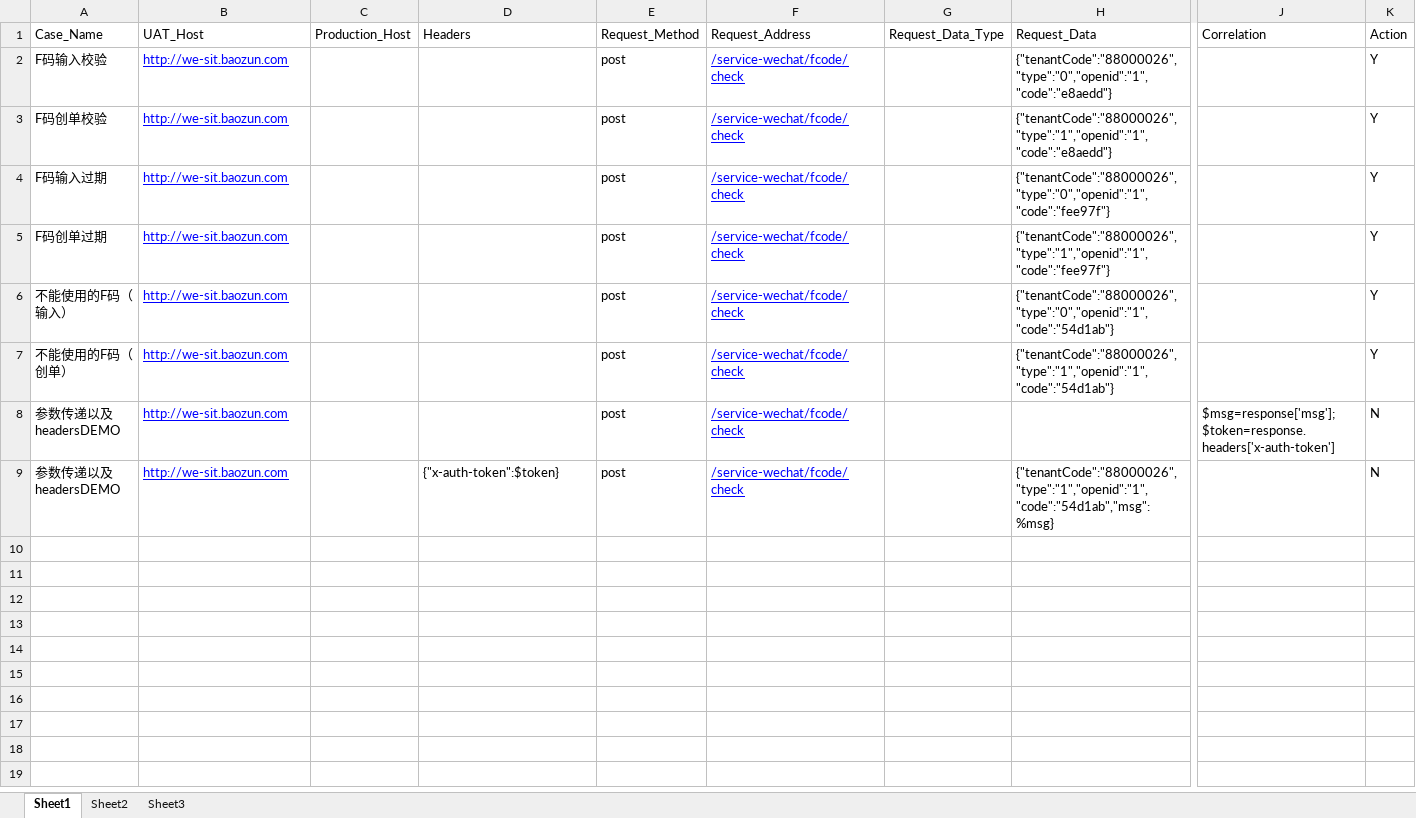
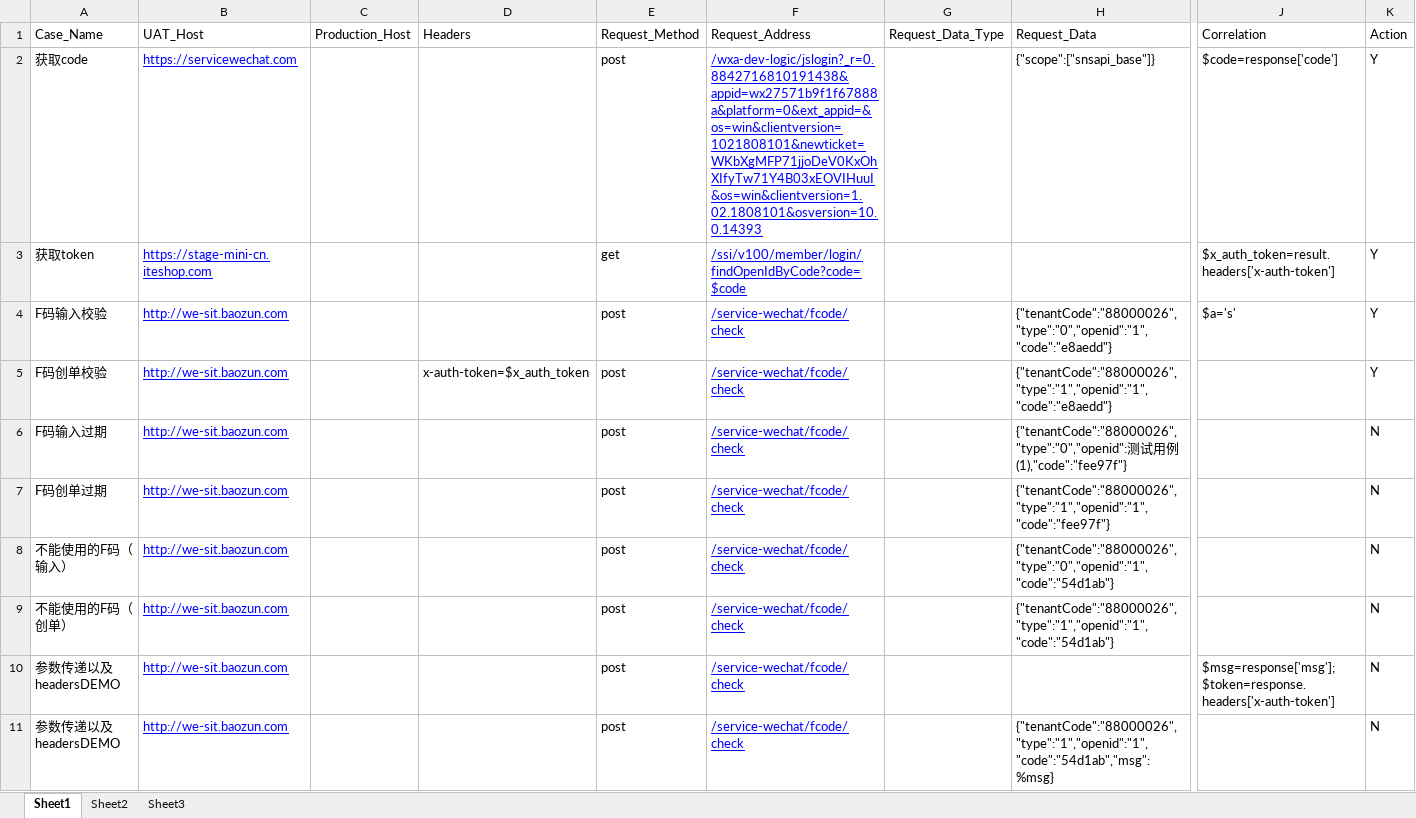
Before and after one commit to Jerot-China/Mini_test, an Excel workbook: MiniProgram_api_test/TestCase/F_code_check.xlsx, sheet Sheet1, drawn as a sheet; only a part is shown, gaps mark what is left out; values as stored, in another font and other column widths than the file's, no borders; addresses are those after the commit; rows hold the shown columns only; the diff names each change by its address in the sheet, - before the commit and + after, or states it on an @@ line.

```diff
--- a/MiniProgram_api_test/TestCase/F_code_check.xlsx (sheet Sheet1)
+++ b/MiniProgram_api_test/TestCase/F_code_check.xlsx (sheet Sheet1)
+row 2: 获取code | https://servicewechat.com |  |  | post | /wxa-dev-logic/jslogin?_r=0.8842716810191438&appid=wx27571b9f1f67888a&platform=0&ext_appid=&os=win&clientversion=1021808101&newticket=WKbXgMFP71jjoDeV0KxOhXIfyTw71Y4B03xEOVIHuuI&os=win&clientversion=1.02.1808101&osversion=10.0.14393 |  | {"scope":["snsapi_base"]} | $code=response['code'] | Y
+row 3: 获取token | https://stage-mini-cn.iteshop.com |  |  | get | /ssi/v100/member/login/findOpenIdByCode?code=$code |  |  | $x_auth_token=result.headers['x-auth-token'] | Y
-J4: (empty)
+J4: $a='s'
-D5: (empty)
+D5: x-auth-token=$x_auth_token
-H6: {"tenantCode":"88000026","type":"0","openid":"1","code":"fee97f"}
+H6: {"tenantCode":"88000026","type":"0","openid":测试用例(1),"code":"fee97f"}
-K6:K9: Y
+K6:K9: N
-D11: {"x-auth-token":$token}
+D11: (empty)
```
Also changed, not shown: sheet Sheet2.
